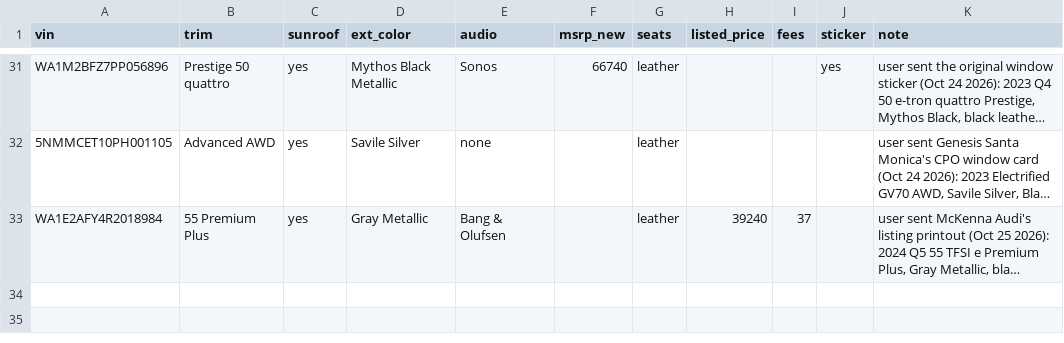
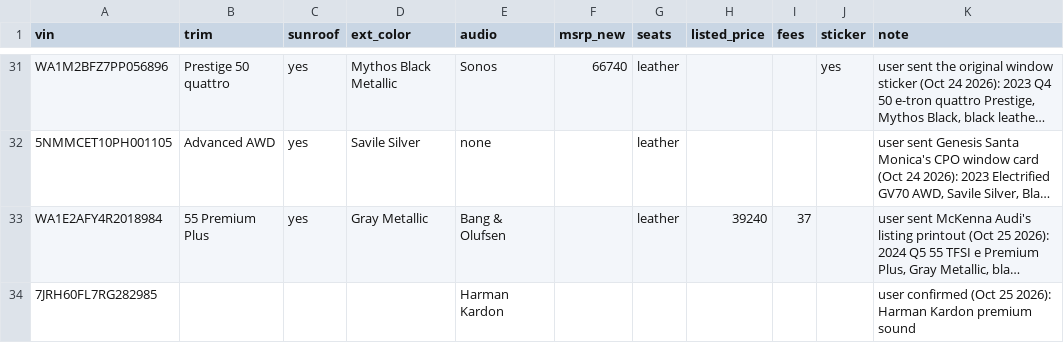
Before and after one commit to jhpdrbl/Car-finder-Ross, a CSV file: data/confirmed.csv, drawn as a sheet; only a part is shown, gaps mark what is left out; long unchanged cells end in …; the diff names each change by its address in the sheet, - before the commit and + after, or states it on an @@ line.

```diff
--- a/data/confirmed.csv
+++ b/data/confirmed.csv
+row 34: 7JRH60FL7RG282985 |  |  |  | Harman Kardon |  |  |  |  |  | user confirmed (Oct 25 2026): Harman Kardon premium sound
```
Also changed, not shown: 2 other files.
